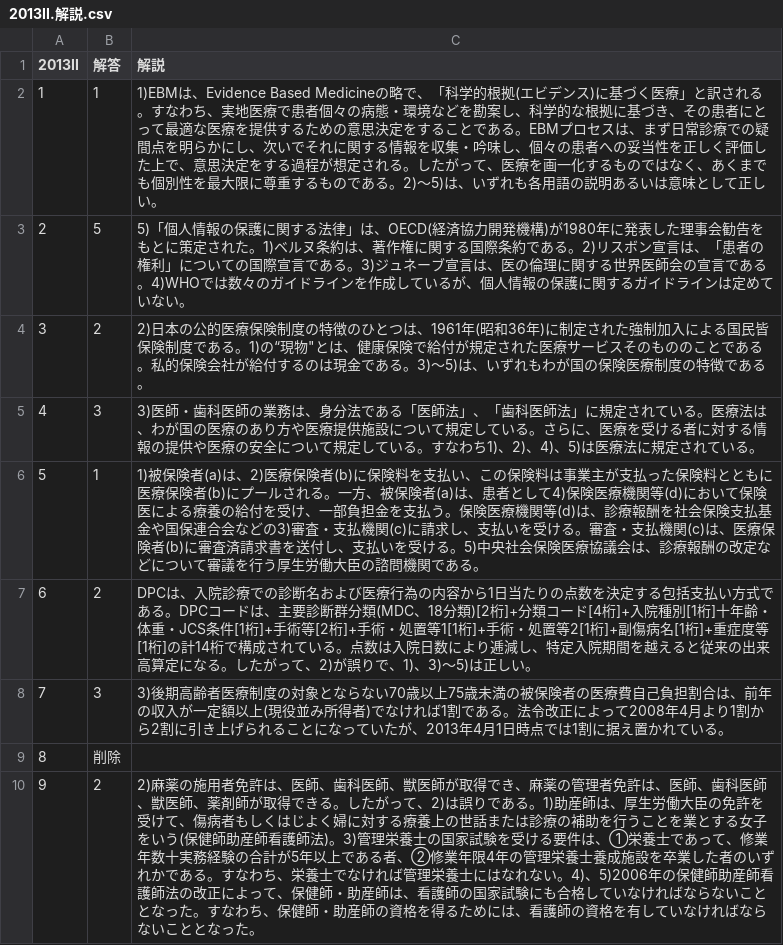
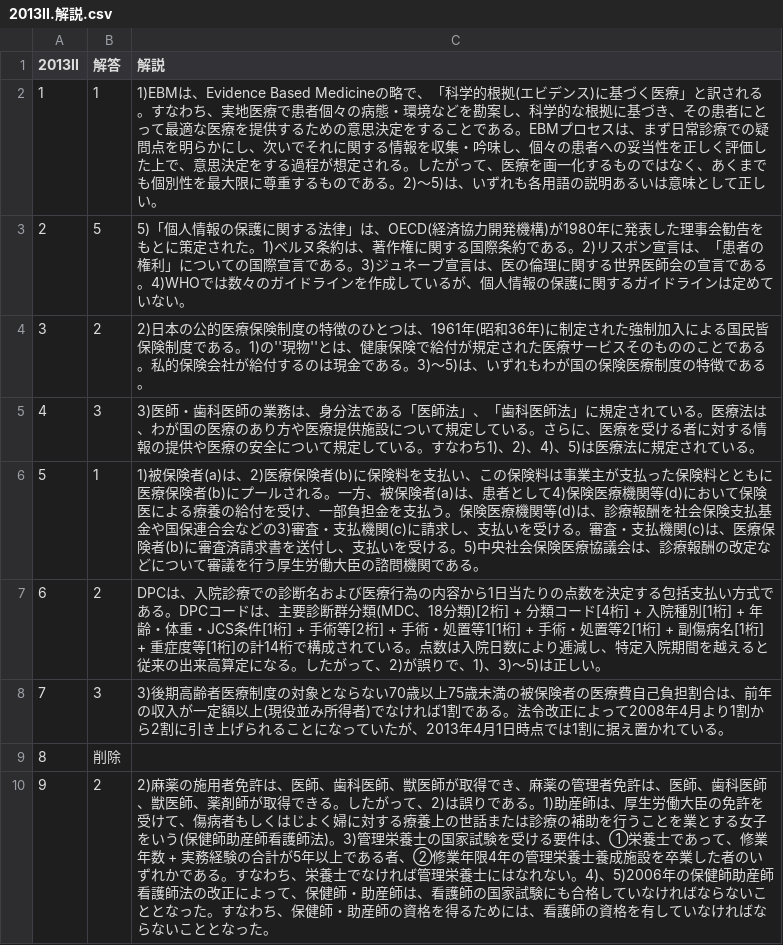
Before and after one commit to DogoShota/HitApp, a CSV file: csv/2013/2013II.解説.csv, drawn as a sheet; only a part is shown; the diff covers the shown part only.

```diff
--- a/csv/2013/2013II.解説.csv
+++ b/csv/2013/2013II.解説.csv
@@ -1,10 +1,10 @@
 2013II,解答,解説
-1,1,1)EBMは、Evidence Based Medicineの略で、「科学的根拠(エビデンス)に基づく医療」と訳される。すなわち、実地医療で患者個々の病態・環境などを勘案し、科学的な根拠に基づき、その患者にとって最適な医療を提供するための意思決定をすることである。EBMプロセスは、まず日常診療での疑間点を明らかにし、次いでそれに関する情報を収集・吟味し、個々の患者への妥当性を正しく評価した上で、意思決定をする過程が想定される。したがって、医療を画一化するものではなく、あくまでも個別性を最大限に尊重するものである。2)～5)は、いずれも各用語の説明あるいは意味として正しい。
+1,1,1)EBMは、Evidence Based Medicineの略で、「科学的根拠(エビデンス)に基づく医療」と訳される。すなわち、実地医療で患者個々の病態・環境などを勘案し、科学的な根拠に基づき、その患者にとって最適な医療を提供するための意思決定をすることである。EBMプロセスは、まず日常診療での疑問点を明らかにし、次いでそれに関する情報を収集・吟味し、個々の患者への妥当性を正しく評価した上で、意思決定をする過程が想定される。したがって、医療を画一化するものではなく、あくまでも個別性を最大限に尊重するものである。2)～5)は、いずれも各用語の説明あるいは意味として正しい。
 2,5,5)「個人情報の保護に関する法律」は、OECD(経済協力開発機構)が1980年に発表した理事会勧告をもとに策定された。1)ベルヌ条約は、著作権に関する国際条約である。2)リスボン宣言は、「患者の権利」についての国際宣言である。3)ジュネーブ宣言は、医の倫理に関する世界医師会の宣言である。4)WHOでは数々のガイドラインを作成しているが、個人情報の保護に関するガイドラインは定めていない。
-3,2,"2)日本の公的医療保険制度の特徴のひとつは、1961年(昭和36年)に制定された強制加入による国民皆保険制度である。1)の“現物""とは、健康保険で給付が規定された医療サービスそのもののことである。私的保険会社が給付するのは現金である。3)～5)は、いずれもわが国の保険医療制度の特徴である。"
+3,2,2)日本の公的医療保険制度の特徴のひとつは、1961年(昭和36年)に制定された強制加入による国民皆保険制度である。1)の''現物''とは、健康保険で給付が規定された医療サービスそのもののことである。私的保険会社が給付するのは現金である。3)～5)は、いずれもわが国の保険医療制度の特徴である。
 4,3,3)医師・歯科医師の業務は、身分法である「医師法」、「歯科医師法」に規定されている。医療法は、わが国の医療のあり方や医療提供施設について規定している。さらに、医療を受ける者に対する情報の提供や医療の安全について規定している。すなわち1)、2)、4)、5)は医療法に規定されている。
 5,1,1)被保険者(a)は、2)医療保険者(b)に保険料を支払い、この保険料は事業主が支払った保険料とともに医療保険者(b)にプールされる。一方、被保険者(a)は、患者として4)保険医療機関等(d)において保険医による療養の給付を受け、一部負担金を支払う。保険医療機関等(d)は、診療報酬を社会保険支払基金や国保連合会などの3)審査・支払機関(c)に請求し、支払いを受ける。審査・支払機関(c)は、医療保険者(b)に審査済請求書を送付し、支払いを受ける。5)中央社会保険医療協議会は、診療報酬の改定などについて審議を行う厚生労働大臣の諮問機関である。
-6,2,DPCは、入院診療での診断名および医療行為の内容から1日当たりの点数を決定する包括支払い方式である。DPCコードは、主要診断群分類(MDC、18分類)[2桁]+分類コード[4桁]+入院種別[1桁]十年齢・体重・JCS条件[1桁]+手術等[2桁]+手術・処置等1[1桁]+手術・処置等2[1桁]+副傷病名[1桁]+重症度等[1桁]の計14桁で構成されている。点数は入院日数により逓減し、特定入院期間を越えると従来の出来高算定になる。したがって、2)が誤りで、1)、3)～5)は正しい。
+6,2,DPCは、入院診療での診断名および医療行為の内容から1日当たりの点数を決定する包括支払い方式である。DPCコードは、主要診断群分類(MDC、18分類)[2桁] + 分類コード[4桁] + 入院種別[1桁] + 年齢・体重・JCS条件[1桁] + 手術等[2桁] + 手術・処置等1[1桁] + 手術・処置等2[1桁] + 副傷病名[1桁] + 重症度等[1桁]の計14桁で構成されている。点数は入院日数により逓減し、特定入院期間を越えると従来の出来高算定になる。したがって、2)が誤りで、1)、3)～5)は正しい。
 7,3,3)後期高齢者医療制度の対象とならない70歳以上75歳未満の被保険者の医療費自己負担割合は、前年の収入が一定額以上(現役並み所得者)でなければ1割である。法令改正によって2008年4月より1割から2割に引き上げられることになっていたが、2013年4月1日時点では1割に据え置かれている。
 8,削除,
-9,2,2)麻薬の施用者免許は、医師、歯科医師、獣医師が取得でき、麻薬の管理者免許は、医師、歯科医師、獣医師、薬剤師が取得できる。したがって、2)は誤りである。1)助産師は、厚生労働大臣の免許を受けて、傷病者もしくはじよく婦に対する療養上の世話または診療の補助を行うことを業とする女子をいう(保健師助産師看護師法)。3)管理栄養士の国家試験を受ける要件は、①栄養士であって、修業年数十実務経験の合計が5年以上である者、②修業年限4年の管理栄養士養成施設を卒業した者のいずれかである。すなわち、栄養士でなければ管理栄養士にはなれない。4)、5)2006年の保健師助産師看護師法の改正によって、保健師・助産師は、看護師の国家試験にも合格していなければならないこととなった。すなわち、保健師・助産師の資格を得るためには、看護師の資格を有していなければならないこととなった。
+9,2,2)麻薬の施用者免許は、医師、歯科医師、獣医師が取得でき、麻薬の管理者免許は、医師、歯科医師、獣医師、薬剤師が取得できる。したがって、2)は誤りである。1)助産師は、厚生労働大臣の免許を受けて、傷病者もしくはじよく婦に対する療養上の世話または診療の補助を行うことを業とする女子をいう(保健師助産師看護師法)。3)管理栄養士の国家試験を受ける要件は、①栄養士であって、修業年数 + 実務経験の合計が5年以上である者、②修業年限4年の管理栄養士養成施設を卒業した者のいずれかである。すなわち、栄養士でなければ管理栄養士にはなれない。4)、5)2006年の保健師助産師看護師法の改正によって、保健師・助産師は、看護師の国家試験にも合格していなければならないこととなった。すなわち、保健師・助産師の資格を得るためには、看護師の資格を有していなければならないこととなった。
```
Also changed, not shown: 15 edited cells elsewhere in this file, csv/2013/2013II.csv, csv/2013/2013IS.csv, 5 other files.
